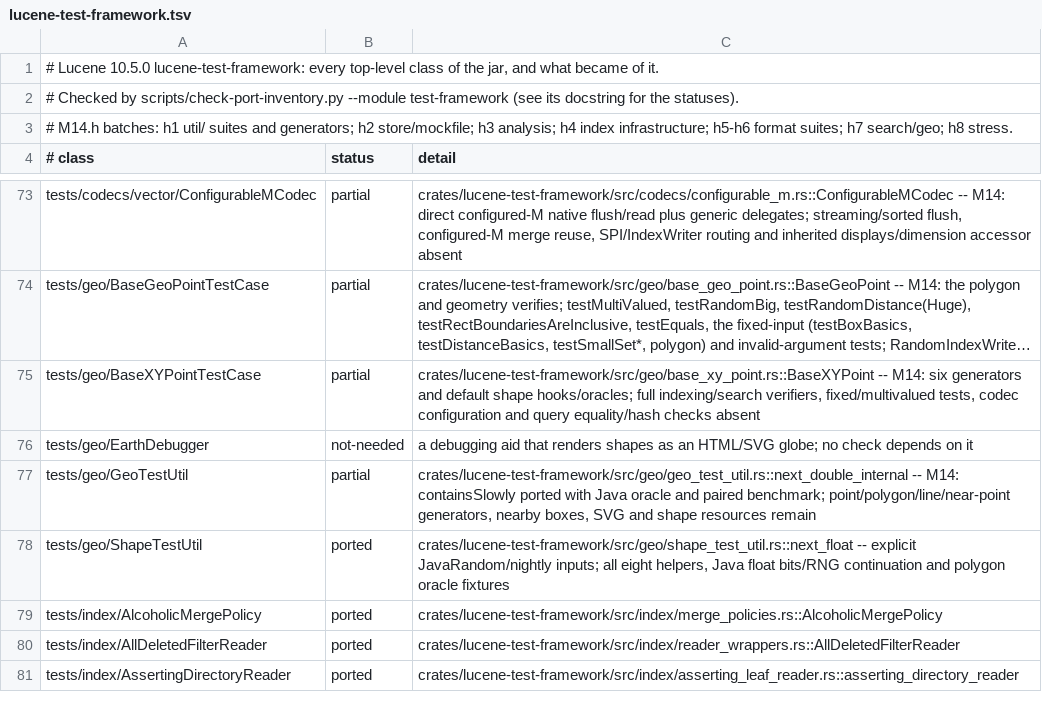
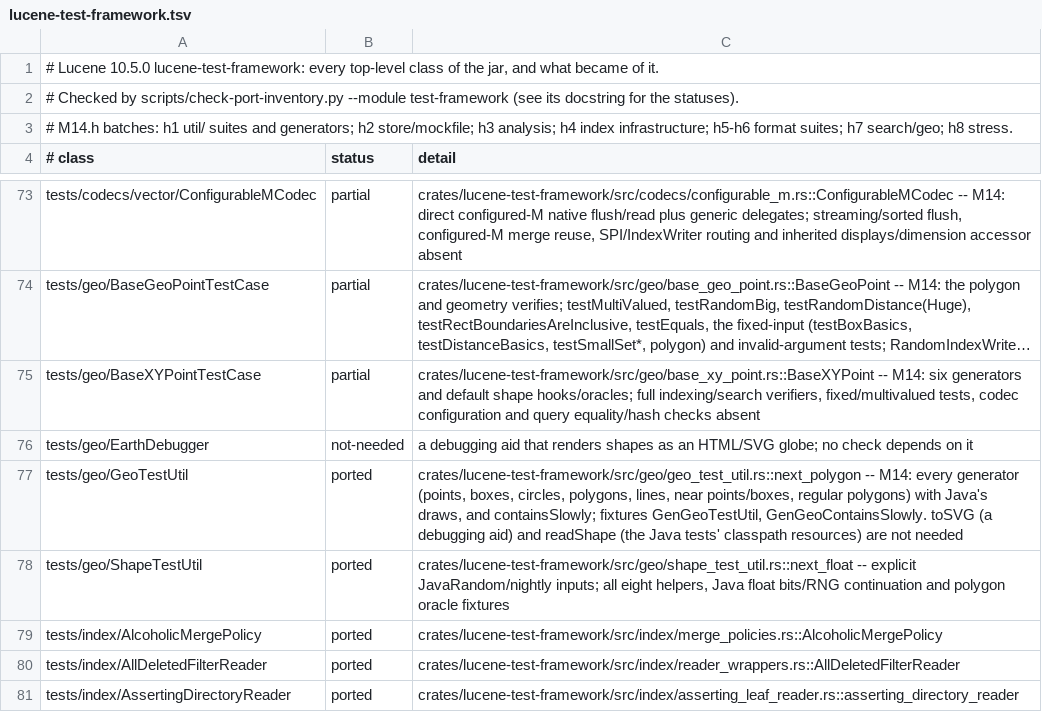
Before and after one commit to huyz0/lucene-rust, a TSV file: docs/inventory/lucene-test-framework.tsv, drawn as a sheet; only a part is shown, gaps mark what is left out; long unchanged cells end in ….

```diff
--- a/docs/inventory/lucene-test-framework.tsv
+++ b/docs/inventory/lucene-test-framework.tsv
@@ -76,3 +76,3 @@ tests/geo/BaseXYPointTestCase	partial	crates/lucene-test-framework/src/geo/base_
 tests/geo/EarthDebugger	not-needed	a debugging aid that renders shapes as an HTML/SVG globe; no check depends on it
-tests/geo/GeoTestUtil	partial	crates/lucene-test-framework/src/geo/geo_test_util.rs::next_double_internal -- M14: containsSlowly ported with Java oracle and paired benchmark; point/polygon/line/near-point generators, nearby boxes, SVG and shape resources remain
+tests/geo/GeoTestUtil	ported	crates/lucene-test-framework/src/geo/geo_test_util.rs::next_polygon -- M14: every generator (points, boxes, circles, polygons, lines, near points/boxes, regular polygons) with Java's draws, and containsSlowly; fixtures GenGeoTestUtil, GenGeoContainsSlowly. toSVG (a debugging aid) and readShape (the Java tests' classpath resources) are not needed
 tests/geo/ShapeTestUtil	ported	crates/lucene-test-framework/src/geo/shape_test_util.rs::next_float -- explicit JavaRandom/nightly inputs; all eight helpers, Java float bits/RNG continuation and polygon oracle fixtures
```
Also changed, not shown: 6 other files.
